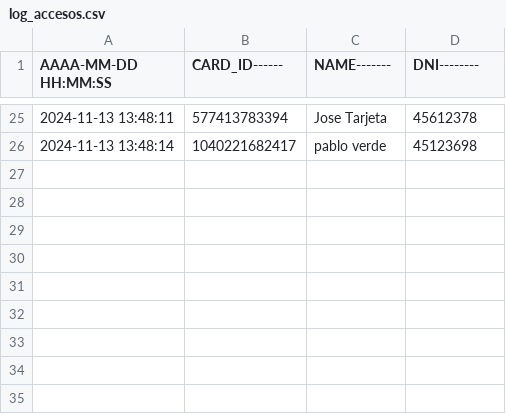
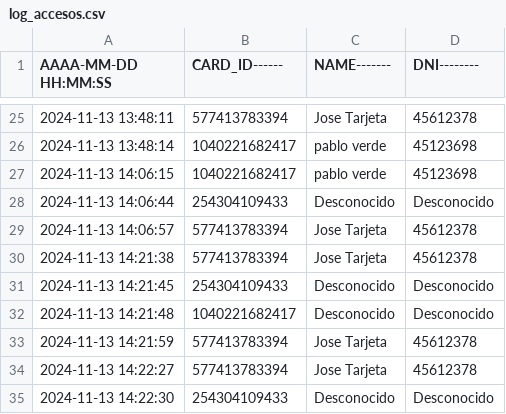
Before and after one commit to joseignacioblanco/serena, a CSV file: log_accesos.csv, drawn as a sheet; only a part is shown, gaps mark what is left out; the diff names each change by its address in the sheet, - before the commit and + after, or states it on an @@ line.

```diff
--- a/log_accesos.csv
+++ b/log_accesos.csv
+row 27: 2024-11-13 14:06:15 | 1040221682417 | pablo verde | 45123698
+row 28: 2024-11-13 14:06:44 | 254304109433 | Desconocido | Desconocido
+row 29: 2024-11-13 14:06:57 | 577413783394 | Jose Tarjeta | 45612378
+row 30: 2024-11-13 14:21:38 | 577413783394 | Jose Tarjeta | 45612378
+row 31: 2024-11-13 14:21:45 | 254304109433 | Desconocido | Desconocido
+row 32: 2024-11-13 14:21:48 | 1040221682417 | Desconocido | Desconocido
+row 33: 2024-11-13 14:21:59 | 577413783394 | Jose Tarjeta | 45612378
+row 34: 2024-11-13 14:22:27 | 577413783394 | Jose Tarjeta | 45612378
+row 35: 2024-11-13 14:22:30 | 254304109433 | Desconocido | Desconocido
```
Also changed, not shown: 2 other files.
